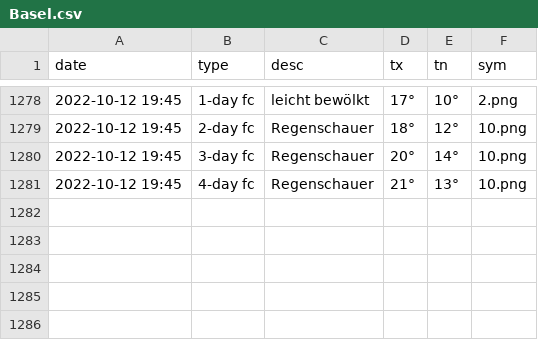
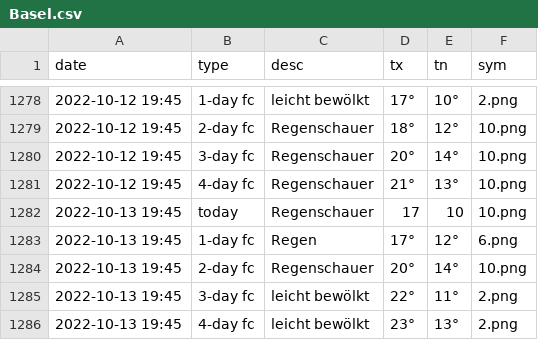
Before and after one commit to amannj/Scrapeo, a CSV file: data/Basel.csv, drawn as a sheet; only a part is shown, gaps mark what is left out; the diff names each change by its address in the sheet, - before the commit and + after, or states it on an @@ line.

```diff
--- a/data/Basel.csv
+++ b/data/Basel.csv
+row 1282: 2022-10-13 19:45 | today | Regenschauer | 17 | 10 | 10.png
+row 1283: 2022-10-13 19:45 | 1-day fc | Regen | 17° | 12° | 6.png
+row 1284: 2022-10-13 19:45 | 2-day fc | Regenschauer | 20° | 14° | 10.png
+row 1285: 2022-10-13 19:45 | 3-day fc | leicht bewölkt | 22° | 11° | 2.png
+row 1286: 2022-10-13 19:45 | 4-day fc | leicht bewölkt | 23° | 13° | 2.png
```
Also changed, not shown: data/Bern.csv, data/Brig.csv, 6 other files.
